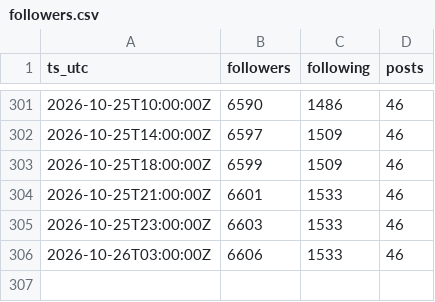
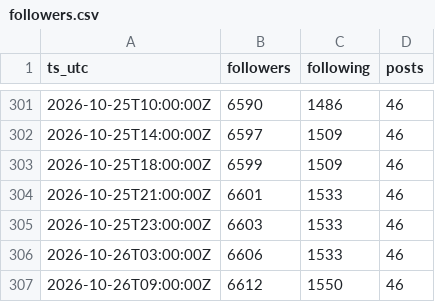
Before and after one commit to jaredartt/jaredartt-tracker, a CSV file: data/followers.csv, drawn as a sheet; only a part is shown, gaps mark what is left out; the diff names each change by its address in the sheet, - before the commit and + after, or states it on an @@ line.

```diff
--- a/data/followers.csv
+++ b/data/followers.csv
+row 307: 2026-10-26T09:00:00Z | 6612 | 1550 | 46
```
